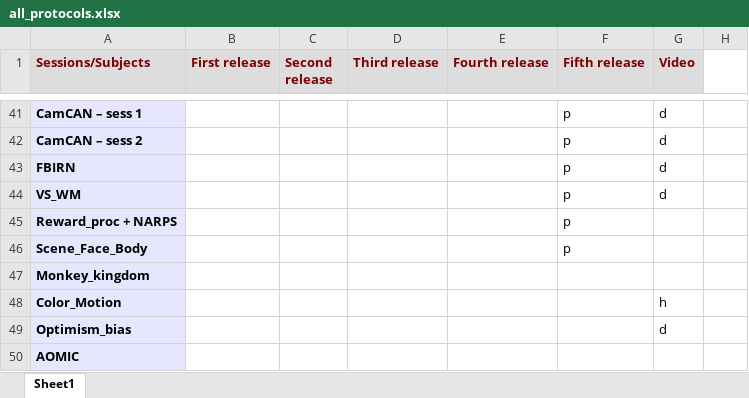
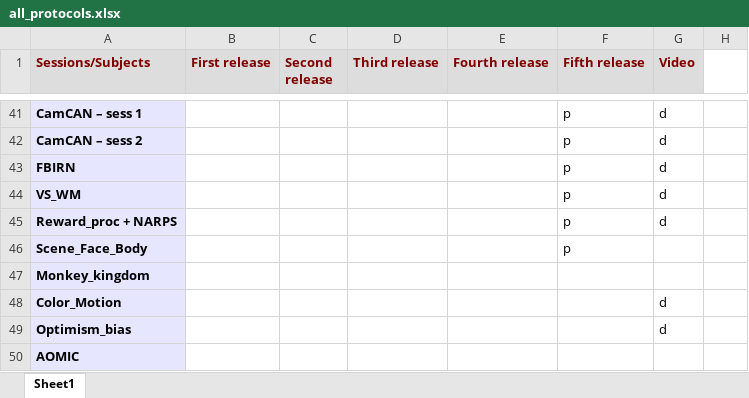
Before and after one commit to individual-brain-charting/public_protocols, an Excel workbook: all_protocols.xlsx, sheet Sheet1, drawn as a sheet; only a part is shown, gaps mark what is left out; values as stored, in another font and other column widths than the file's, no borders; the diff names each change by its address in the sheet, - before the commit and + after, or states it on an @@ line.

Commit message:
two more videos

```diff
--- a/all_protocols.xlsx (sheet Sheet1)
+++ b/all_protocols.xlsx (sheet Sheet1)
-G45 (Video): (empty)
+G45 (Video): d
-G48 (Video): h
+G48 (Video): d
```
